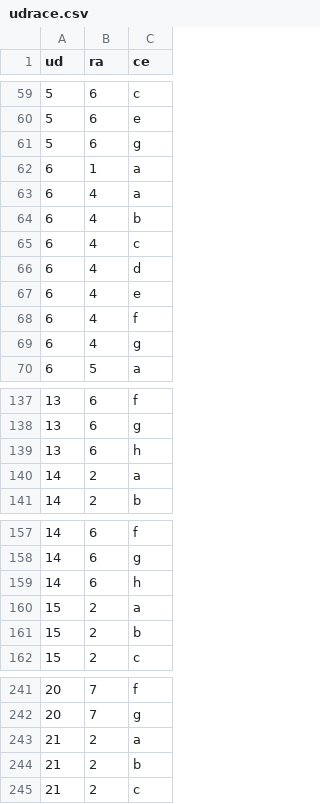
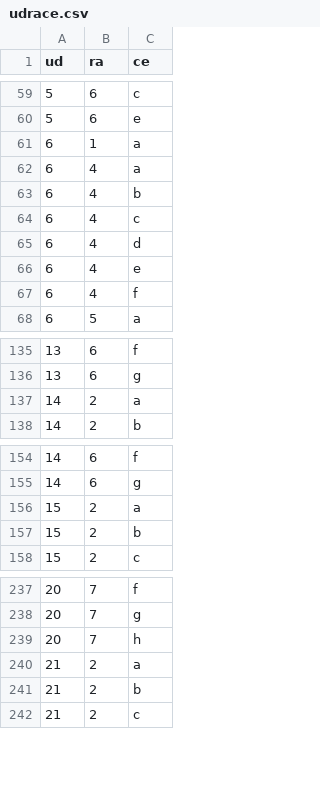
Before and after one commit to ricpelo/dwese, a CSV file: programacion/udrace.csv, drawn as a sheet; only a part is shown, gaps mark what is left out; removed rows and columns are numbered as before the commit, all else as after; the diff covers the shown part only; the diff names each change by its address in the sheet, - before the commit and + after, or states it on an @@ line.

```diff
--- a/programacion/udrace.csv
+++ b/programacion/udrace.csv
-row 61: 5 | 6 | g
-row 69: 6 | 4 | g
-row 139: 13 | 6 | h
-row 159: 14 | 6 | h
+row 239: 20 | 7 | h
```
Also changed, not shown: 1 added row and 5 edited cells elsewhere in this file, programacion/racepor.csv, 11 other files.
